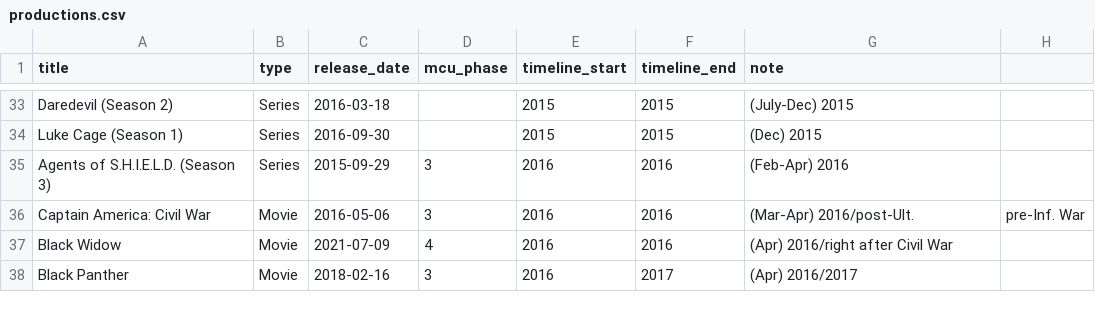
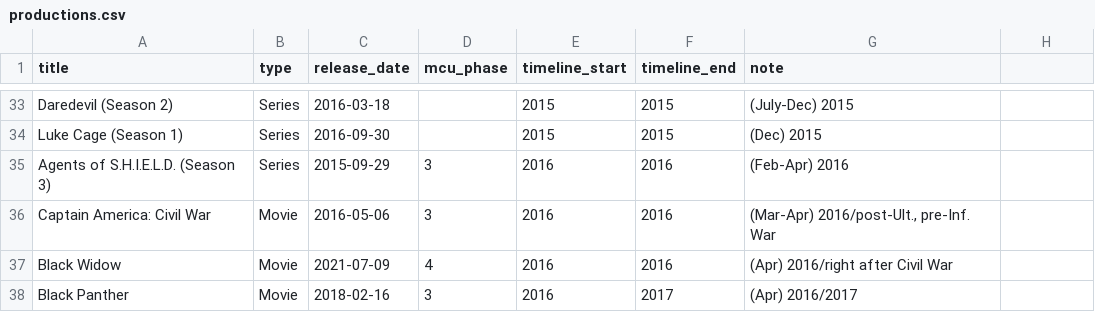
Before and after one commit to l0706/MARV_DB, a CSV file: productions.csv, drawn as a sheet; only a part is shown, gaps mark what is left out; the diff covers the shown part only.

```diff
--- a/productions.csv
+++ b/productions.csv
@@ -36 +36 @@ Agents of S.H.I.E.L.D. (Season 3),Series,2015-09-29,3,2016,2016,(Feb-Apr) 2016
-Captain America: Civil War,Movie,2016-05-06,3,2016,2016,(Mar-Apr) 2016/post-Ult., pre-Inf. War
+"Captain America: Civil War","Movie","2016-05-06",3,2016,2016,"(Mar-Apr) 2016/post-Ult., pre-Inf. War"
```
Also changed, not shown: 18 removed rows and 8 edited cells elsewhere in this file, 3 other files.
